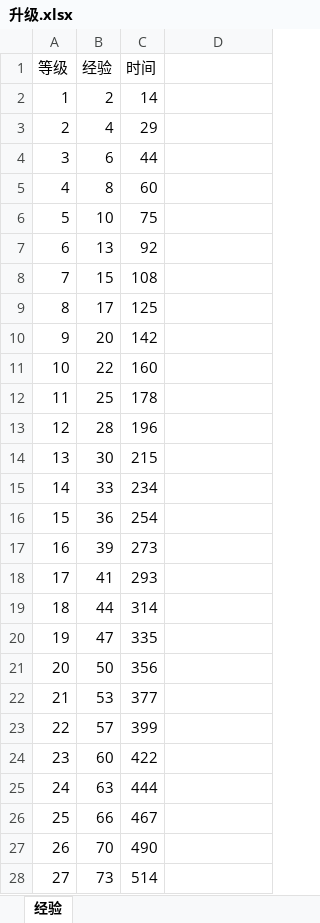
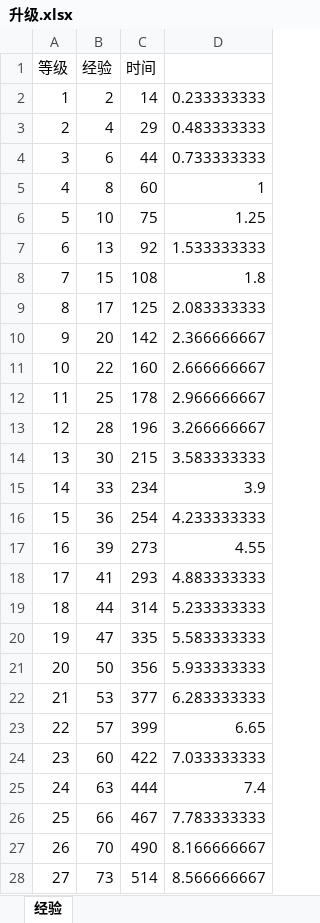
Before and after one commit to wangZJ201205/BaseGameFrame, an Excel workbook: share/data/design/升级.xlsx, sheet 经验, drawn as a sheet; only a part is shown; values as stored, in another font and other column widths than the file's, no borders; charts and pictures not drawn; the diff covers the shown part only; the diff names each change by its address in the sheet, - before the commit and + after, or states it on an @@ line.

```diff
--- a/share/data/design/升级.xlsx (sheet 经验)
+++ b/share/data/design/升级.xlsx (sheet 经验)
-D2: (empty)
+D2: 0.233333333
-D3: (empty)
+D3: 0.483333333
-D4: (empty)
+D4: 0.733333333
-D5: (empty)
+D5: 1
-D6: (empty)
+D6: 1.25
-D7: (empty)
+D7: 1.533333333
-D8: (empty)
+D8: 1.8
-D9: (empty)
+D9: 2.083333333
-D10: (empty)
+D10: 2.366666667
-D11: (empty)
+D11: 2.666666667
-D12: (empty)
+D12: 2.966666667
-D13: (empty)
+D13: 3.266666667
-D14: (empty)
+D14: 3.583333333
-D15: (empty)
+D15: 3.9
-D16: (empty)
+D16: 4.233333333
-D17: (empty)
+D17: 4.55
-D18: (empty)
+D18: 4.883333333
-D19: (empty)
+D19: 5.233333333
-D20: (empty)
+D20: 5.583333333
-D21: (empty)
+D21: 5.933333333
-D22: (empty)
+D22: 6.283333333
-D23: (empty)
+D23: 6.65
-D24: (empty)
+D24: 7.033333333
-D25: (empty)
+D25: 7.4
-D26: (empty)
+D26: 7.783333333
-D27: (empty)
+D27: 8.166666667
-D28: (empty)
+D28: 8.566666667
```
Also changed, not shown: 15 edited cells elsewhere in this sheet, share/data/design/地图规则.xlsx, share/data/design/对象表.xlsx, 1 other file.
